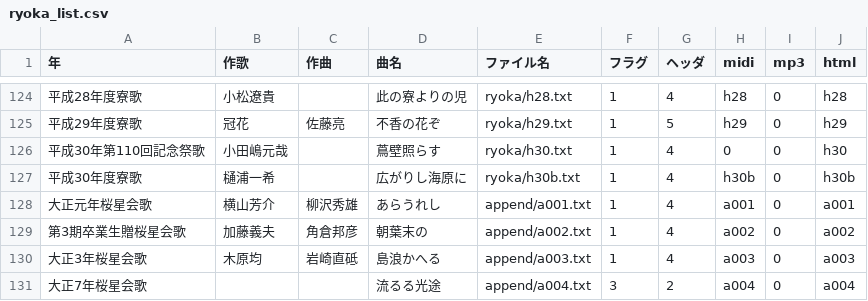
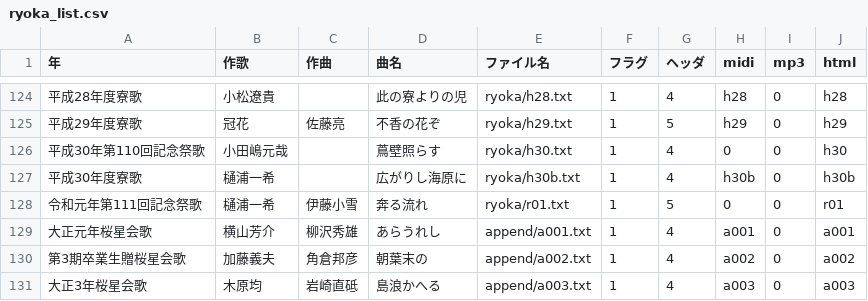
Before and after one commit to mkuriki1990/ryoka_ruby, a CSV file: src/ryoka_list.csv, drawn as a sheet; only a part is shown, gaps mark what is left out; the shorter side is filled out with more unchanged rows.

```diff
--- a/src/ryoka_list.csv
+++ b/src/ryoka_list.csv
@@ -127,2 +127,3 @@
 平成30年度寮歌,樋浦一希,,広がりし海原に,ryoka/h30b.txt,1,4,h30b,0,h30b
+令和元年第111回記念祭歌,樋浦一希,伊藤小雪,奔る流れ,ryoka/r01.txt,1,5,0,0,r01
 大正元年桜星会歌,横山芳介,柳沢秀雄,あらうれし,append/a001.txt,1,4,a001,0,a001
```
Also changed, not shown: 1 other file.
